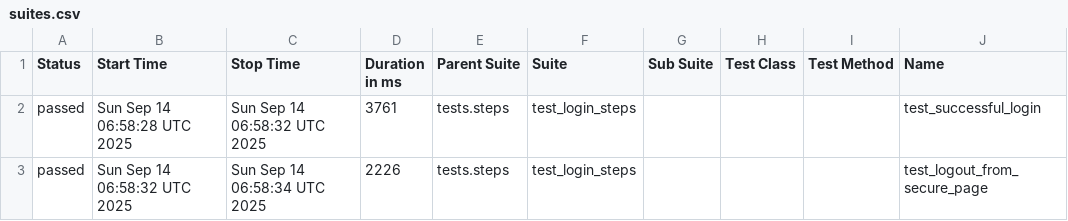
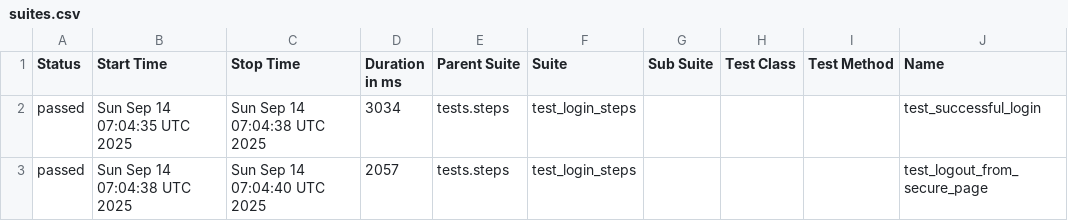
Before and after one commit to erniux/playwrigh_auto_pom_demo, a CSV file: data/suites.csv, drawn as a sheet; only a part is shown; the diff names each change by its address in the sheet, - before the commit and + after, or states it on an @@ line.

```diff
--- a/data/suites.csv
+++ b/data/suites.csv
-B2 (Start Time): Sun Sep 14 06:58:28 UTC 2025
+B2 (Start Time): Sun Sep 14 07:04:35 UTC 2025
-C2 (Stop Time): Sun Sep 14 06:58:32 UTC 2025
+C2 (Stop Time): Sun Sep 14 07:04:38 UTC 2025
-D2 (Duration in ms): 3761
+D2 (Duration in ms): 3034
-B3 (Start Time): Sun Sep 14 06:58:32 UTC 2025
+B3 (Start Time): Sun Sep 14 07:04:38 UTC 2025
-C3 (Stop Time): Sun Sep 14 06:58:34 UTC 2025
+C3 (Stop Time): Sun Sep 14 07:04:40 UTC 2025
-D3 (Duration in ms): 2226
+D3 (Duration in ms): 2057
```
Also changed, not shown: 20 other files.
